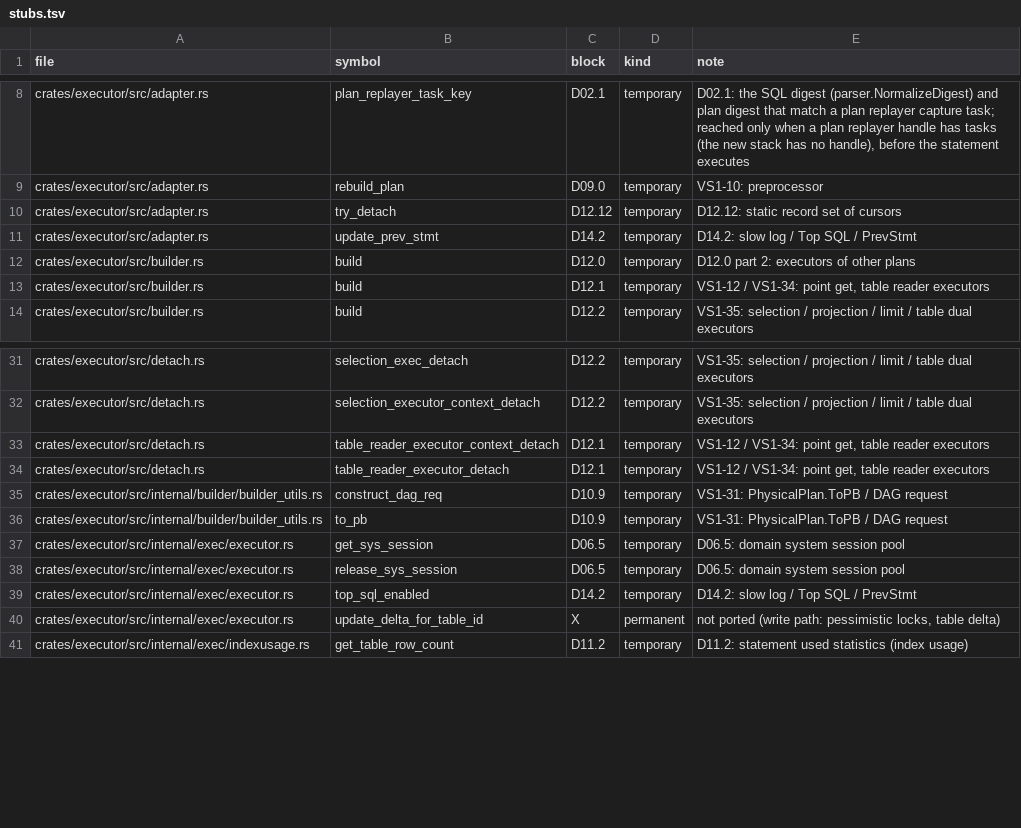
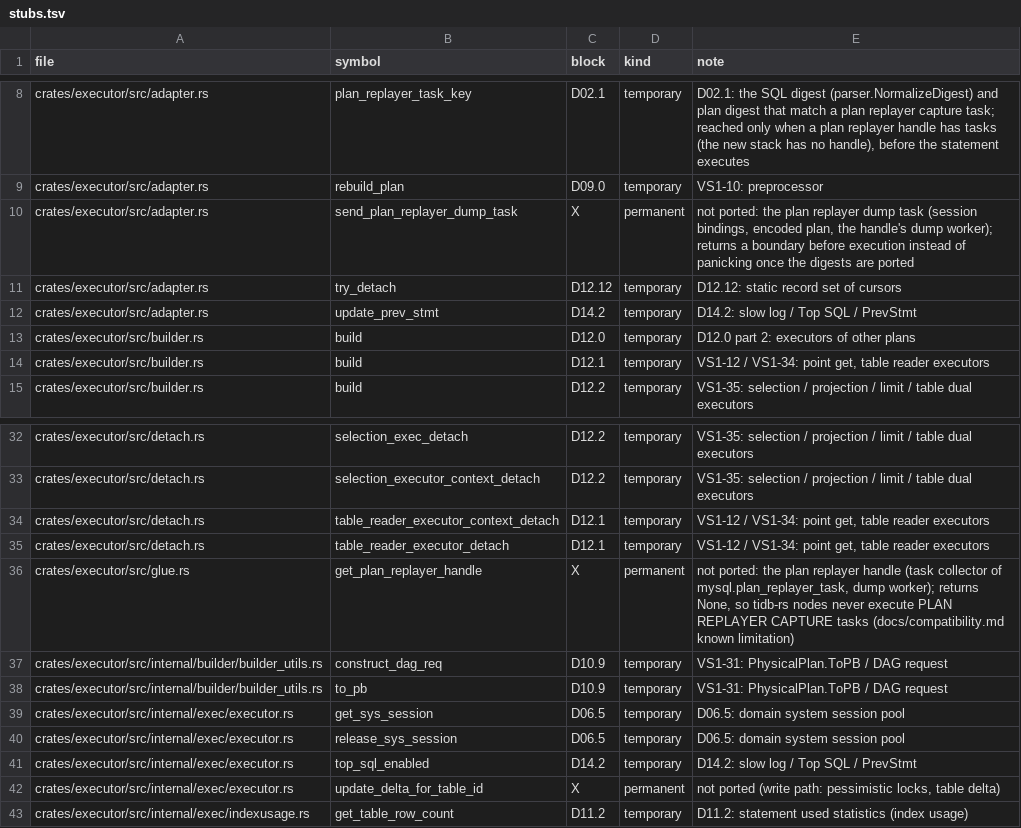
Before and after one commit to dulao5/tidb-rs-tracker, a TSV file: data/stubs.tsv, drawn as a sheet; only a part is shown, gaps mark what is left out; the diff names each change by its address in the sheet, - before the commit and + after, or states it on an @@ line.

```diff
--- a/data/stubs.tsv
+++ b/data/stubs.tsv
+row 10: crates/executor/src/adapter.rs | send_plan_replayer_dump_task | X | permanent | not ported: the plan replayer dump task (session bindings, encoded plan, the handle's dump worker); returns a boundary before execution instead of panicking once the digests are ported
+row 36: crates/executor/src/glue.rs | get_plan_replayer_handle | X | permanent | not ported: the plan replayer handle (task collector of mysql.plan_replayer_task, dump worker); returns None, so tidb-rs nodes never execute PLAN REPLAYER CAPTURE tasks (docs/compatibility.md known limitation)
```
Also changed, not shown: 1 other file.
